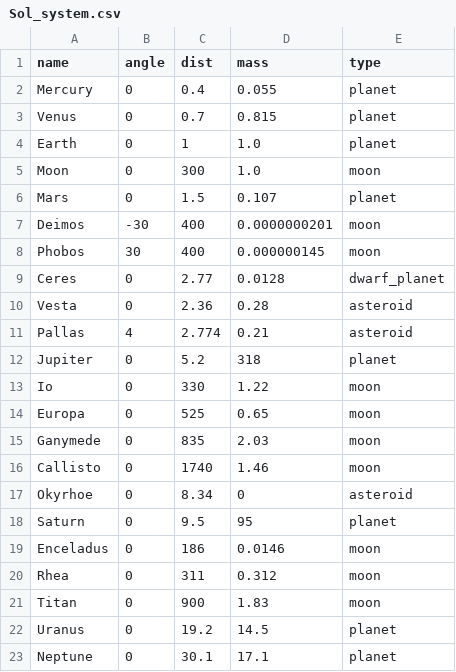
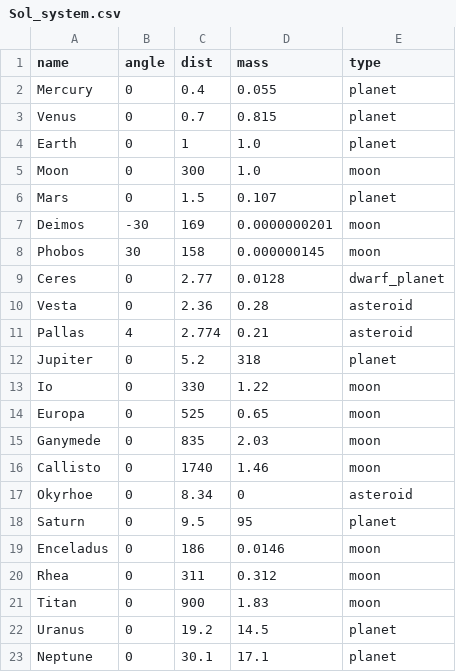
Before and after one commit to Zireael07/Space-Frontier, a CSV file: systems/Sol_system.csv, drawn as a sheet.

```diff
--- a/systems/Sol_system.csv
+++ b/systems/Sol_system.csv
@@ -6,4 +6,4 @@ Moon,0,300,1.0, moon
 Mars,0,1.5,0.107, planet
-Deimos,-30,400,0.0000000201, moon
-Phobos,30,400,0.000000145, moon
+Deimos,-30,169,0.0000000201, moon
+Phobos,30,158,0.000000145, moon
 Ceres,0,2.77,0.0128, dwarf_planet
```
Also changed, not shown: 2 other files.
